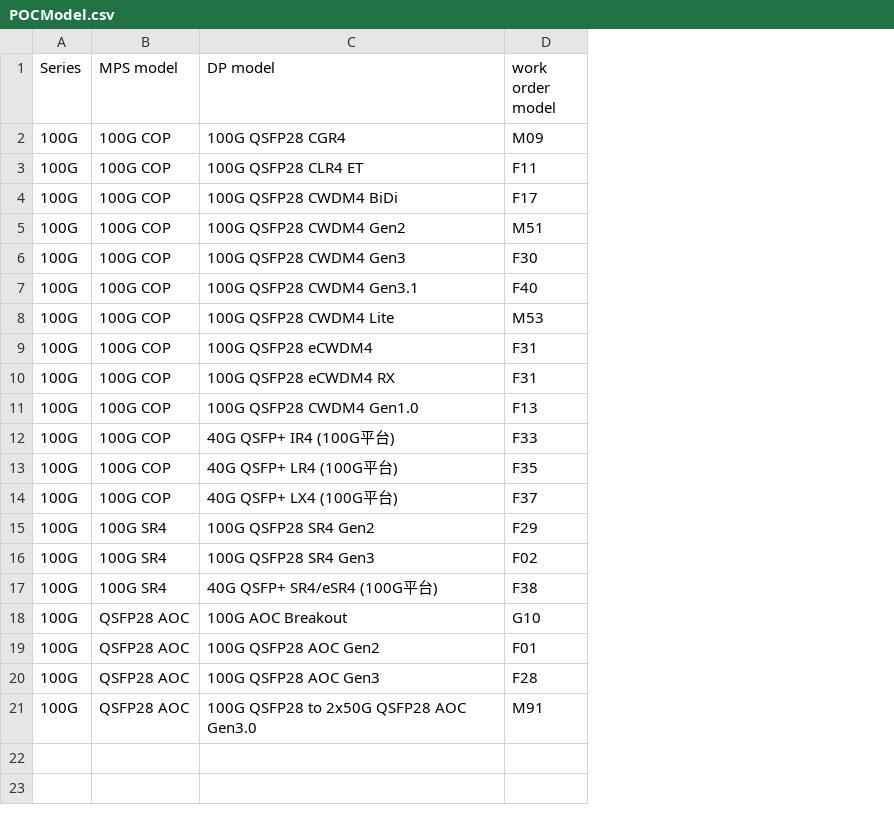
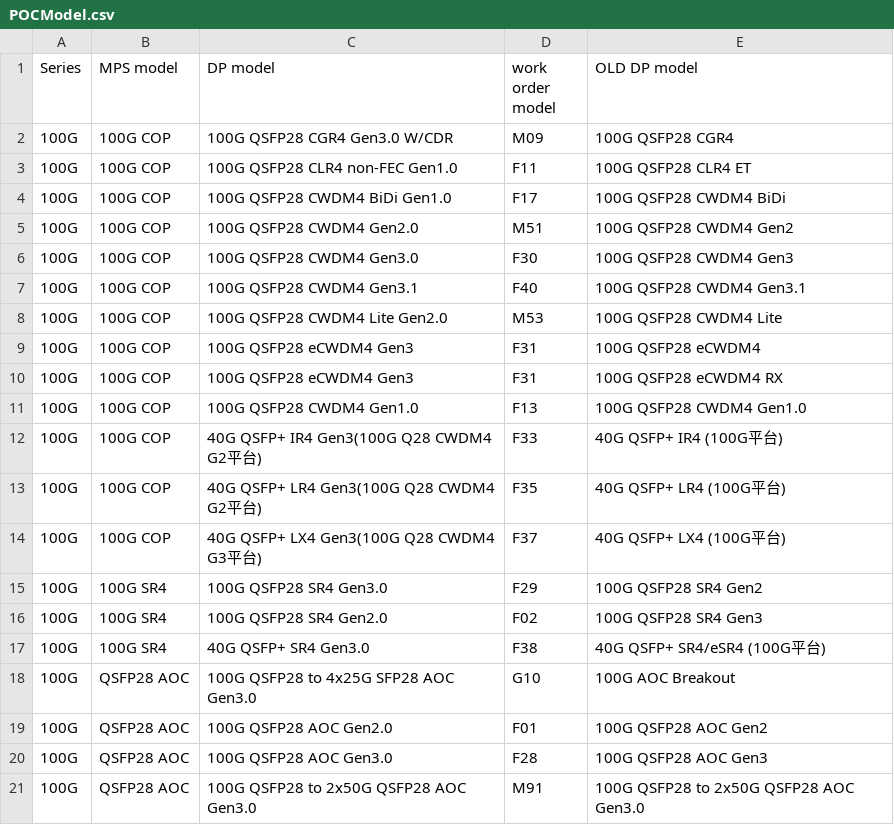
Before and after one commit to yannonghuang/inno, a CSV file: input/POCModel.csv, drawn as a sheet; the diff names each change by its address in the sheet, - before the commit and + after, or states it on an @@ line.

```diff
--- a/input/POCModel.csv
+++ b/input/POCModel.csv
+column E (OLD DP model), rows 2-21: 100G QSFP28 CGR4 | 100G QSFP28 CLR4 ET | 100G QSFP28 CWDM4 BiDi | 100G QSFP28 CWDM4 Gen2 | 100G QSFP28 CWDM4 Gen3 | 100G QSFP28 CWDM4 Gen3.1 | 100G QSFP28 CWDM4 Lite | 100G QSFP28 eCWDM4 | 100G QSFP28 eCWDM4 RX | 100G QSFP28 CWDM4 Gen1.0 | 40G QSFP+ IR4 (100G平台) | 40G QSFP+ LR4 (100G平台) | 40G QSFP+ LX4 (100G平台) | 100G QSFP28 SR4 Gen2 | 100G QSFP28 SR4 Gen3 | 40G QSFP+ SR4/eSR4 (100G平台) | 100G AOC Breakout | 100G QSFP28 AOC Gen2 | 100G QSFP28 AOC Gen3 | 100G QSFP28 to 2x50G QSFP28 AOC Gen3.0
-C2 (DP model): 100G QSFP28 CGR4
+C2 (DP model): 100G QSFP28 CGR4 Gen3.0 W/CDR
-C3 (DP model): 100G QSFP28 CLR4 ET
+C3 (DP model): 100G QSFP28 CLR4 non-FEC Gen1.0
-C4 (DP model): 100G QSFP28 CWDM4 BiDi
+C4 (DP model): 100G QSFP28 CWDM4 BiDi Gen1.0
-C5 (DP model): 100G QSFP28 CWDM4 Gen2
+C5 (DP model): 100G QSFP28 CWDM4 Gen2.0
-C6 (DP model): 100G QSFP28 CWDM4 Gen3
+C6 (DP model): 100G QSFP28 CWDM4 Gen3.0
-C8 (DP model): 100G QSFP28 CWDM4 Lite
+C8 (DP model): 100G QSFP28 CWDM4 Lite Gen2.0
-C9 (DP model): 100G QSFP28 eCWDM4
+C9 (DP model): 100G QSFP28 eCWDM4 Gen3
-C10 (DP model): 100G QSFP28 eCWDM4 RX
+C10 (DP model): 100G QSFP28 eCWDM4 Gen3
-C12 (DP model): 40G QSFP+ IR4 (100G平台)
+C12 (DP model): 40G QSFP+ IR4 Gen3(100G Q28 CWDM4 G2平台)
-C13 (DP model): 40G QSFP+ LR4 (100G平台)
+C13 (DP model): 40G QSFP+ LR4 Gen3(100G Q28 CWDM4 G2平台)
-C14 (DP model): 40G QSFP+ LX4 (100G平台)
+C14 (DP model): 40G QSFP+ LX4 Gen3(100G Q28 CWDM4 G3平台)
-C15 (DP model): 100G QSFP28 SR4 Gen2
+C15 (DP model): 100G QSFP28 SR4 Gen3.0
-C16 (DP model): 100G QSFP28 SR4 Gen3
+C16 (DP model): 100G QSFP28 SR4 Gen2.0
-C17 (DP model): 40G QSFP+ SR4/eSR4 (100G平台)
+C17 (DP model): 40G QSFP+ SR4 Gen3.0
-C18 (DP model): 100G AOC Breakout
+C18 (DP model): 100G QSFP28 to 4x25G SFP28 AOC Gen3.0
-C19 (DP model): 100G QSFP28 AOC Gen2
+C19 (DP model): 100G QSFP28 AOC Gen2.0
-C20 (DP model): 100G QSFP28 AOC Gen3
+C20 (DP model): 100G QSFP28 AOC Gen3.0
```
Also changed, not shown: DBProject/Inno/build/DATA/adx_method_make_inno.csv, DBProject/Inno/build/DATA/adx_op_override_inno.csv, 20 other files.
